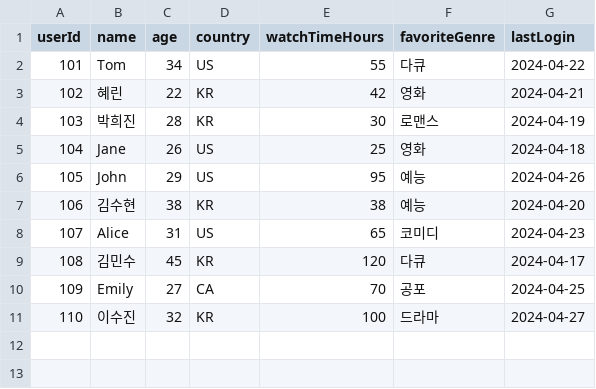
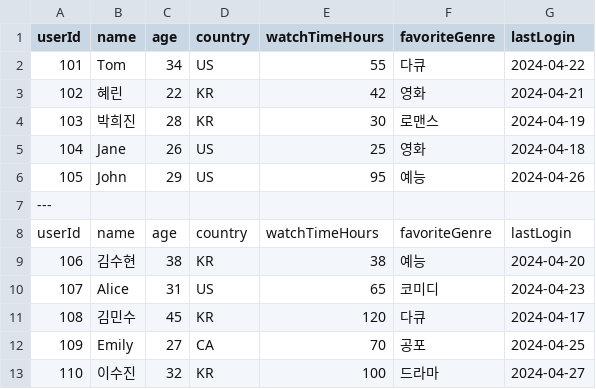
Before and after one commit to ericyum/be13-fin-aesopwow-subsub_clipclop-BE, a CSV file: src/main/resources/mock/double-user-data.csv, drawn as a sheet; the diff names each change by its address in the sheet, - before the commit and + after, or states it on an @@ line.

```diff
--- a/src/main/resources/mock/double-user-data.csv
+++ b/src/main/resources/mock/double-user-data.csv
+row 7: ---
+row 8: userId | name | age | country | watchTimeHours | favoriteGenre | lastLogin
```
Also changed, not shown: src/main/resources/mock/double-remain-heatmap.csv, 18 other files.
